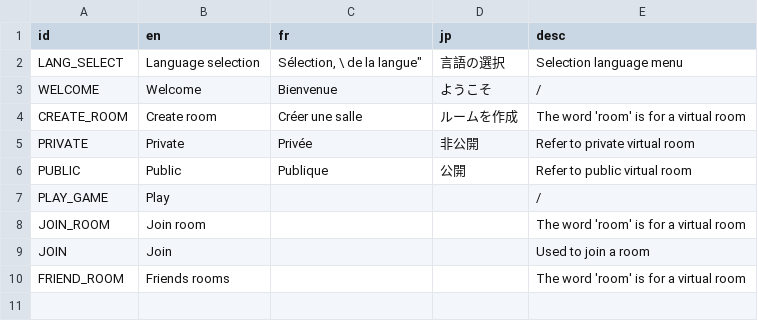
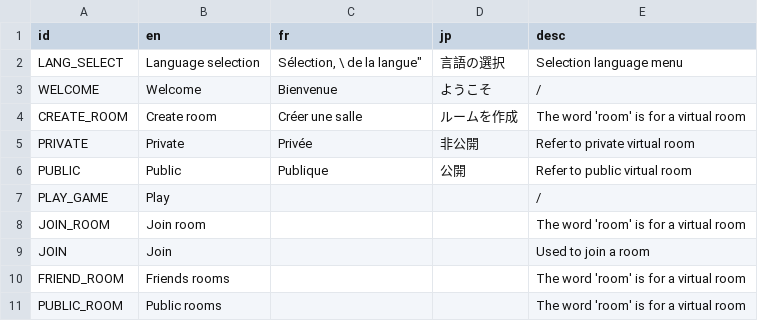
Before and after one commit to victorviterbo/Transcendance, a CSV file: services/frontend/public/localization/lang.csv, drawn as a sheet.

```diff
--- a/services/frontend/public/localization/lang.csv
+++ b/services/frontend/public/localization/lang.csv
@@ -10 +10,2 @@ JOIN,Join,,,Used to join a room
 FRIEND_ROOM,Friends rooms,,,The word 'room' is for a virtual room
+PUBLIC_ROOM,Public rooms,,,The word 'room' is for a virtual room
```
Also changed, not shown: 10 other files.
